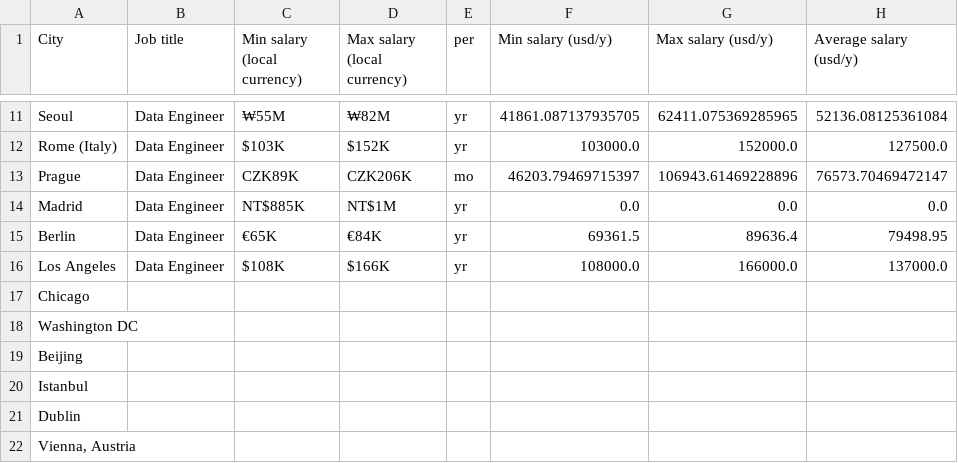
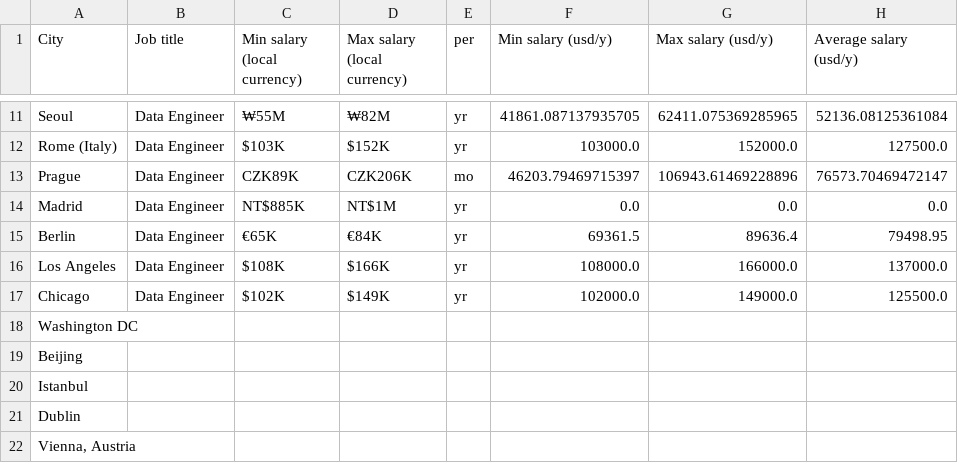
Before and after one commit to chagab/glassdoor_scraper, a CSV file: database/database-data_engineer.csv, drawn as a sheet; only a part is shown, gaps mark what is left out.

Commit message:
updated test.ipynb + databases

```diff
--- a/database/database-data_engineer.csv
+++ b/database/database-data_engineer.csv
@@ -16,3 +16,3 @@ Berlin,Data Engineer,€65K,€84K,yr,69361.5,89636.4,79498.95
 Los Angeles,Data Engineer,$108K,$166K,yr,108000.0,166000.0,137000.0
-Chicago,,,,,,,
+Chicago,Data Engineer,$102K,$149K,yr,102000.0,149000.0,125500.0
 Washington DC,,,,,,,
```
Also changed, not shown: 2 other files.
